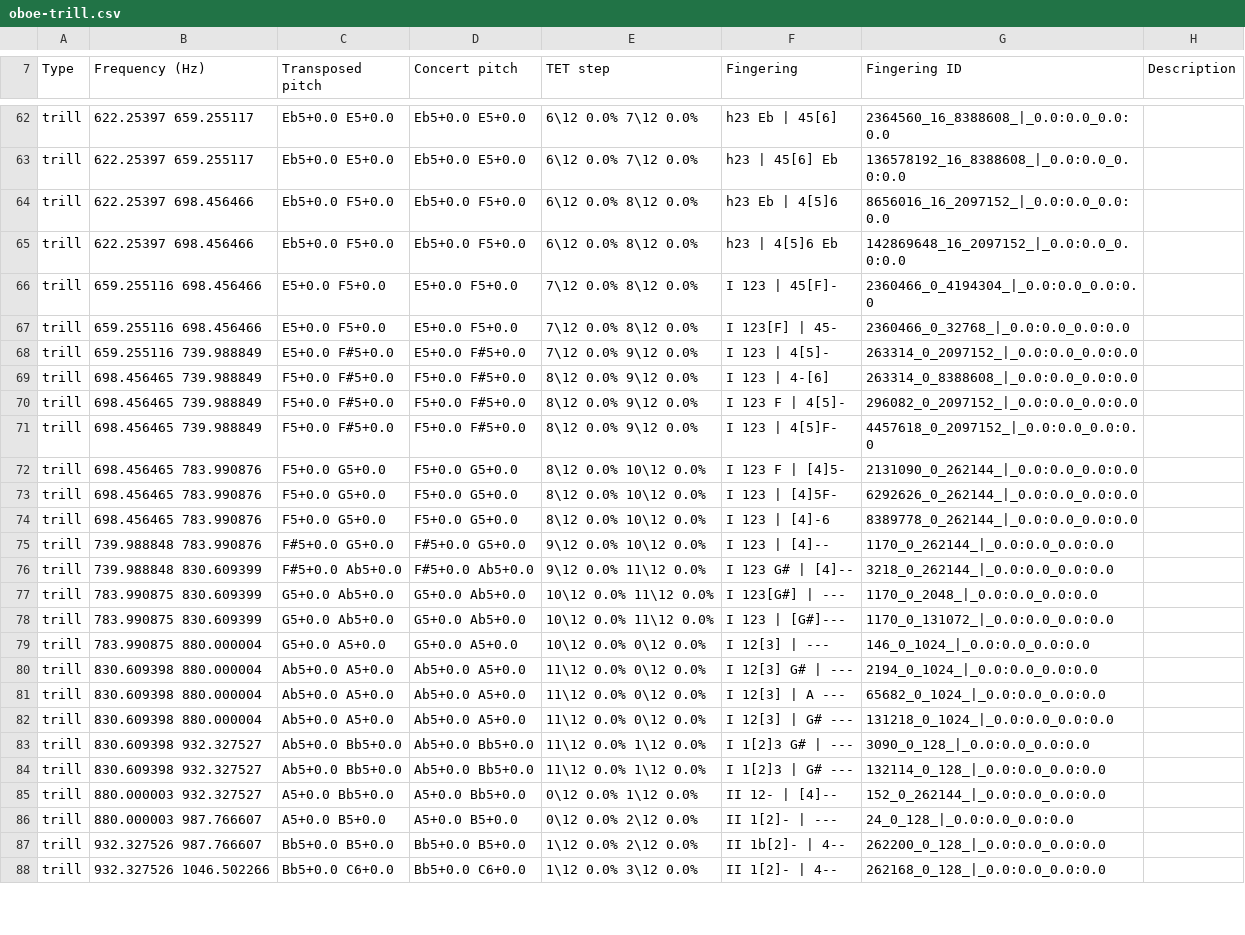
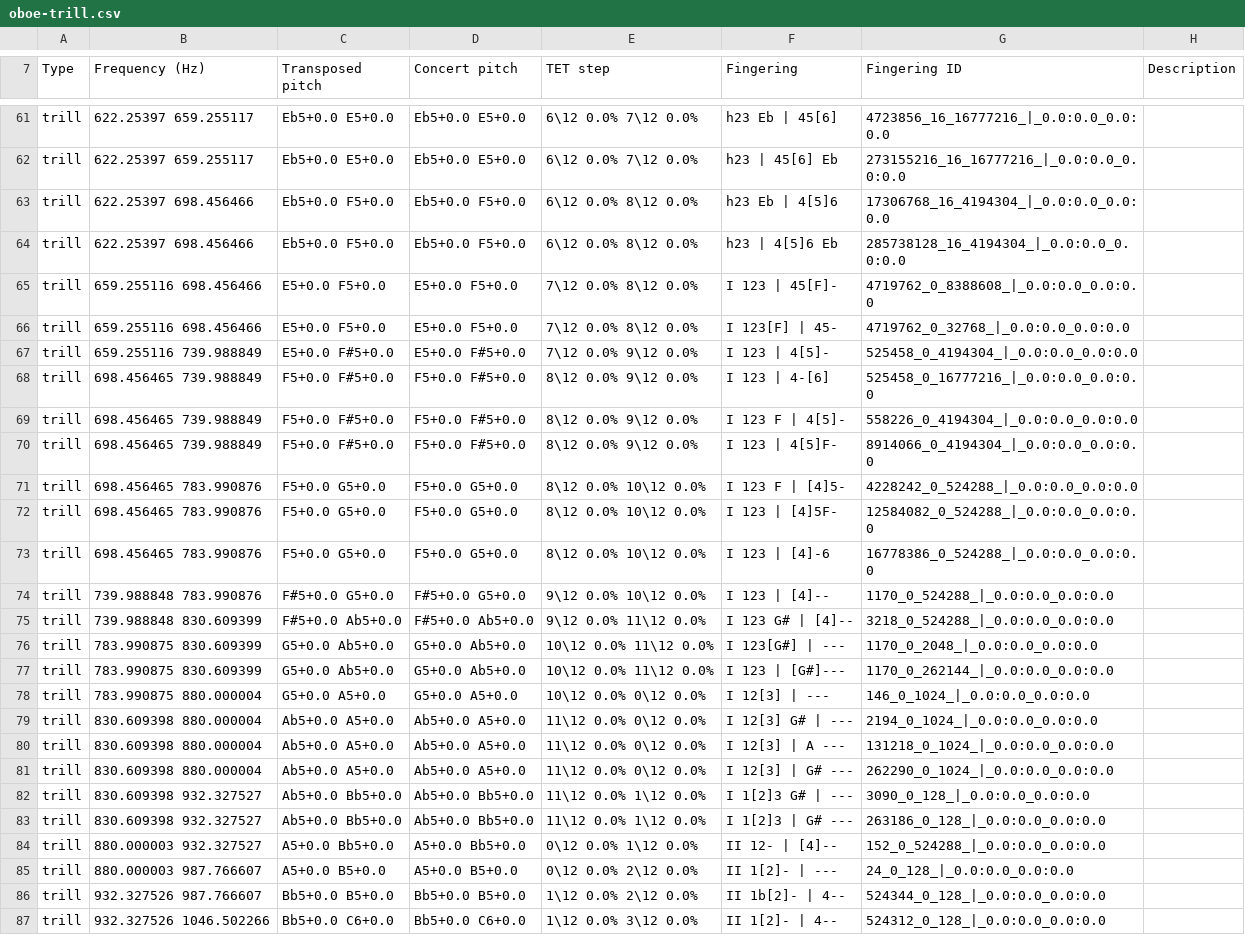
Before and after one commit to ValkyRiver/WindFingerings, a CSV file: standard-collections/oboe-trill.csv, drawn as a sheet; only a part is shown, gaps mark what is left out; addresses are those after the commit; the diff covers the shown part only; the diff names each change by its address in the sheet, - before the commit and + after, or states it on an @@ line.

```diff
--- a/standard-collections/oboe-trill.csv
+++ b/standard-collections/oboe-trill.csv
-G61 (Fingering ID): 2364560_16_8388608_|_0.0:0.0_0.0:0.0
+G61 (Fingering ID): 4723856_16_16777216_|_0.0:0.0_0.0:0.0
-G62 (Fingering ID): 136578192_16_8388608_|_0.0:0.0_0.0:0.0
+G62 (Fingering ID): 273155216_16_16777216_|_0.0:0.0_0.0:0.0
-G63 (Fingering ID): 8656016_16_2097152_|_0.0:0.0_0.0:0.0
+G63 (Fingering ID): 17306768_16_4194304_|_0.0:0.0_0.0:0.0
-G64 (Fingering ID): 142869648_16_2097152_|_0.0:0.0_0.0:0.0
+G64 (Fingering ID): 285738128_16_4194304_|_0.0:0.0_0.0:0.0
-G65 (Fingering ID): 2360466_0_4194304_|_0.0:0.0_0.0:0.0
+G65 (Fingering ID): 4719762_0_8388608_|_0.0:0.0_0.0:0.0
-G66 (Fingering ID): 2360466_0_32768_|_0.0:0.0_0.0:0.0
+G66 (Fingering ID): 4719762_0_32768_|_0.0:0.0_0.0:0.0
-G67 (Fingering ID): 263314_0_2097152_|_0.0:0.0_0.0:0.0
+G67 (Fingering ID): 525458_0_4194304_|_0.0:0.0_0.0:0.0
-G68 (Fingering ID): 263314_0_8388608_|_0.0:0.0_0.0:0.0
+G68 (Fingering ID): 525458_0_16777216_|_0.0:0.0_0.0:0.0
-G69 (Fingering ID): 296082_0_2097152_|_0.0:0.0_0.0:0.0
+G69 (Fingering ID): 558226_0_4194304_|_0.0:0.0_0.0:0.0
-G70 (Fingering ID): 4457618_0_2097152_|_0.0:0.0_0.0:0.0
+G70 (Fingering ID): 8914066_0_4194304_|_0.0:0.0_0.0:0.0
-G71 (Fingering ID): 2131090_0_262144_|_0.0:0.0_0.0:0.0
+G71 (Fingering ID): 4228242_0_524288_|_0.0:0.0_0.0:0.0
-G72 (Fingering ID): 6292626_0_262144_|_0.0:0.0_0.0:0.0
+G72 (Fingering ID): 12584082_0_524288_|_0.0:0.0_0.0:0.0
-G73 (Fingering ID): 8389778_0_262144_|_0.0:0.0_0.0:0.0
+G73 (Fingering ID): 16778386_0_524288_|_0.0:0.0_0.0:0.0
-G74 (Fingering ID): 1170_0_262144_|_0.0:0.0_0.0:0.0
+G74 (Fingering ID): 1170_0_524288_|_0.0:0.0_0.0:0.0
-G75 (Fingering ID): 3218_0_262144_|_0.0:0.0_0.0:0.0
+G75 (Fingering ID): 3218_0_524288_|_0.0:0.0_0.0:0.0
-G77 (Fingering ID): 1170_0_131072_|_0.0:0.0_0.0:0.0
+G77 (Fingering ID): 1170_0_262144_|_0.0:0.0_0.0:0.0
-G80 (Fingering ID): 65682_0_1024_|_0.0:0.0_0.0:0.0
+G80 (Fingering ID): 131218_0_1024_|_0.0:0.0_0.0:0.0
-G81 (Fingering ID): 131218_0_1024_|_0.0:0.0_0.0:0.0
+G81 (Fingering ID): 262290_0_1024_|_0.0:0.0_0.0:0.0
-G83 (Fingering ID): 132114_0_128_|_0.0:0.0_0.0:0.0
+G83 (Fingering ID): 263186_0_128_|_0.0:0.0_0.0:0.0
-G84 (Fingering ID): 152_0_262144_|_0.0:0.0_0.0:0.0
+G84 (Fingering ID): 152_0_524288_|_0.0:0.0_0.0:0.0
-G86 (Fingering ID): 262200_0_128_|_0.0:0.0_0.0:0.0
+G86 (Fingering ID): 524344_0_128_|_0.0:0.0_0.0:0.0
-G87 (Fingering ID): 262168_0_128_|_0.0:0.0_0.0:0.0
+G87 (Fingering ID): 524312_0_128_|_0.0:0.0_0.0:0.0
```
Also changed, not shown: 3 added rows, 1 removed row and 70 edited cells elsewhere in this file, standard-collections/english-horn-standard.csv, standard-collections/oboe-standard.csv.
